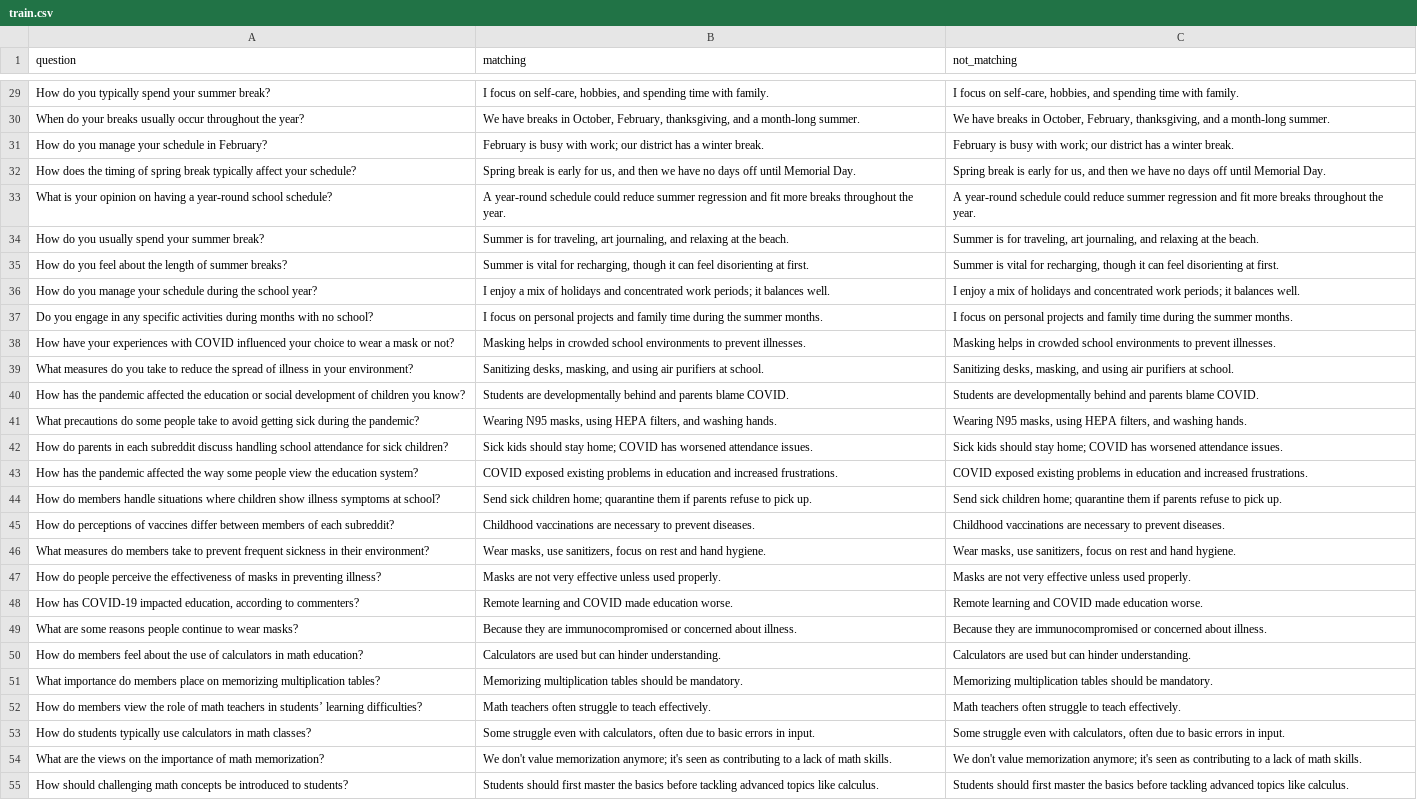
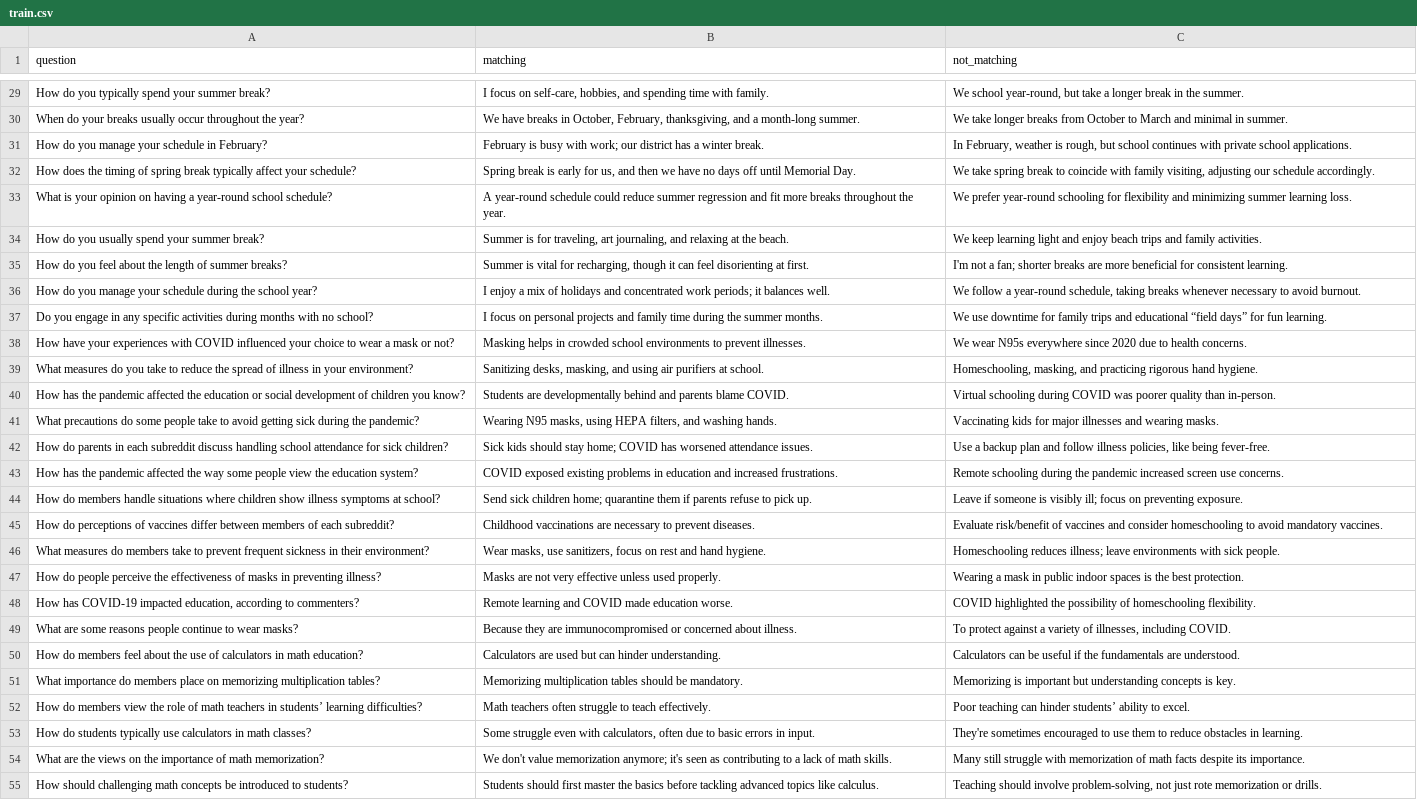
Before and after one commit to yosefnuragaw/BiPO, a CSV file: data/Teachers_homeschool/train.csv, drawn as a sheet; only a part is shown, gaps mark what is left out; the diff covers the shown part only; the diff names each change by its address in the sheet, - before the commit and + after, or states it on an @@ line.

```diff
--- a/data/Teachers_homeschool/train.csv
+++ b/data/Teachers_homeschool/train.csv
-C29 (not_matching): I focus on self-care, hobbies, and spending time with family.
+C29 (not_matching): We school year-round, but take a longer break in the summer.
-C30 (not_matching): We have breaks in October, February, thanksgiving, and a month-long summer.
+C30 (not_matching): We take longer breaks from October to March and minimal in summer.
-C31 (not_matching): February is busy with work; our district has a winter break.
+C31 (not_matching): In February, weather is rough, but school continues with private school applications.
-C32 (not_matching): Spring break is early for us, and then we have no days off until Memorial Day.
+C32 (not_matching): We take spring break to coincide with family visiting, adjusting our schedule accordingly.
-C33 (not_matching): A year-round schedule could reduce summer regression and fit more breaks throughout the year.
+C33 (not_matching): We prefer year-round schooling for flexibility and minimizing summer learning loss.
-C34 (not_matching): Summer is for traveling, art journaling, and relaxing at the beach.
+C34 (not_matching): We keep learning light and enjoy beach trips and family activities.
-C35 (not_matching): Summer is vital for recharging, though it can feel disorienting at first.
+C35 (not_matching): I'm not a fan; shorter breaks are more beneficial for consistent learning.
-C36 (not_matching): I enjoy a mix of holidays and concentrated work periods; it balances well.
+C36 (not_matching): We follow a year-round schedule, taking breaks whenever necessary to avoid burnout.
-C37 (not_matching): I focus on personal projects and family time during the summer months.
+C37 (not_matching): We use downtime for family trips and educational “field days” for fun learning.
-C38 (not_matching): Masking helps in crowded school environments to prevent illnesses.
+C38 (not_matching): We wear N95s everywhere since 2020 due to health concerns.
-C39 (not_matching): Sanitizing desks, masking, and using air purifiers at school.
+C39 (not_matching): Homeschooling, masking, and practicing rigorous hand hygiene.
-C40 (not_matching): Students are developmentally behind and parents blame COVID.
+C40 (not_matching): Virtual schooling during COVID was poorer quality than in-person.
-C41 (not_matching): Wearing N95 masks, using HEPA filters, and washing hands.
+C41 (not_matching): Vaccinating kids for major illnesses and wearing masks.
-C42 (not_matching): Sick kids should stay home; COVID has worsened attendance issues.
+C42 (not_matching): Use a backup plan and follow illness policies, like being fever-free.
-C43 (not_matching): COVID exposed existing problems in education and increased frustrations.
+C43 (not_matching): Remote schooling during the pandemic increased screen use concerns.
-C44 (not_matching): Send sick children home; quarantine them if parents refuse to pick up.
+C44 (not_matching): Leave if someone is visibly ill; focus on preventing exposure.
-C45 (not_matching): Childhood vaccinations are necessary to prevent diseases.
+C45 (not_matching): Evaluate risk/benefit of vaccines and consider homeschooling to avoid mandatory vaccines.
-C46 (not_matching): Wear masks, use sanitizers, focus on rest and hand hygiene.
+C46 (not_matching): Homeschooling reduces illness; leave environments with sick people.
-C47 (not_matching): Masks are not very effective unless used properly.
+C47 (not_matching): Wearing a mask in public indoor spaces is the best protection.
-C48 (not_matching): Remote learning and COVID made education worse.
+C48 (not_matching): COVID highlighted the possibility of homeschooling flexibility.
-C49 (not_matching): Because they are immunocompromised or concerned about illness.
+C49 (not_matching): To protect against a variety of illnesses, including COVID.
-C50 (not_matching): Calculators are used but can hinder understanding.
+C50 (not_matching): Calculators can be useful if the fundamentals are understood.
-C51 (not_matching): Memorizing multiplication tables should be mandatory.
+C51 (not_matching): Memorizing is important but understanding concepts is key.
-C52 (not_matching): Math teachers often struggle to teach effectively.
+C52 (not_matching): Poor teaching can hinder students’ ability to excel.
-C53 (not_matching): Some struggle even with calculators, often due to basic errors in input.
+C53 (not_matching): They're sometimes encouraged to use them to reduce obstacles in learning.
-C54 (not_matching): We don't value memorization anymore; it's seen as contributing to a lack of math skills.
+C54 (not_matching): Many still struggle with memorization of math facts despite its importance.
-C55 (not_matching): Students should first master the basics before tackling advanced topics like calculus.
+C55 (not_matching): Teaching should involve problem-solving, not just rote memorization or drills.
```
Also changed, not shown: 69 edited cells elsewhere in this file, data/AskALiberal_AskConservatives/train.csv, data/antiwork_WorkReform/train.csv, 28 other files.
